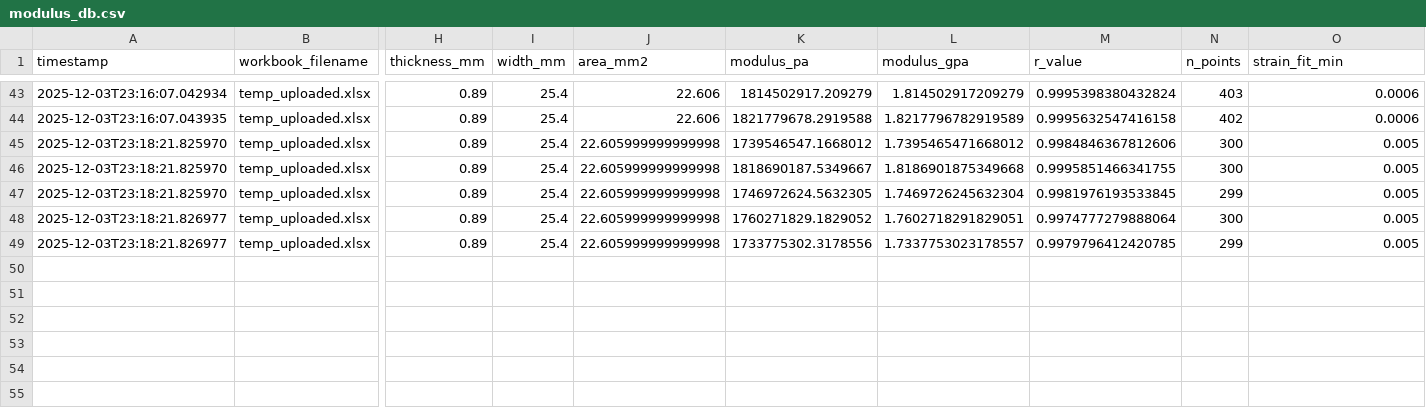
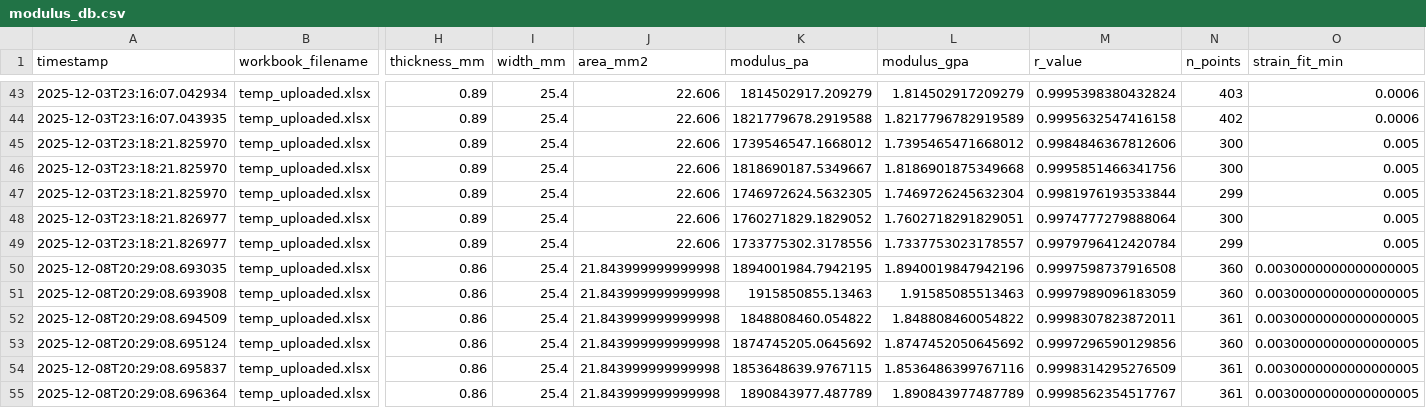
Before and after one commit to SolarSolsticee/Ericks-Python-Forge, a CSV file: modulus_db.csv, drawn as a sheet; only a part is shown, gaps mark what is left out; rows hold the shown columns only; the diff names each change by its address in the sheet, - before the commit and + after, or states it on an @@ line.

Commit message:
Update results for SR1_TR1

```diff
--- a/modulus_db.csv
+++ b/modulus_db.csv
-J45:J49 (area_mm2): 22.605999999999998
+J45:J49 (area_mm2): 22.606
-M46 (r_value): 0.9995851466341755
+M46 (r_value): 0.9995851466341756
-M47 (r_value): 0.9981976193533845
+M47 (r_value): 0.9981976193533844
-M49 (r_value): 0.9979796412420785
+M49 (r_value): 0.9979796412420784
+row 50: 2025-12-08T20:29:08.693035 | temp_uploaded.xlsx | 0.86 | 25.4 | 21.843999999999998 | 1894001984.7942195 | 1.8940019847942196 | 0.9997598737916508 | 360 | 0.0030000000000000005
+row 51: 2025-12-08T20:29:08.693908 | temp_uploaded.xlsx | 0.86 | 25.4 | 21.843999999999998 | 1915850855.13463 | 1.91585085513463 | 0.9997989096183059 | 360 | 0.0030000000000000005
+row 52: 2025-12-08T20:29:08.694509 | temp_uploaded.xlsx | 0.86 | 25.4 | 21.843999999999998 | 1848808460.054822 | 1.848808460054822 | 0.9998307823872011 | 361 | 0.0030000000000000005
+row 53: 2025-12-08T20:29:08.695124 | temp_uploaded.xlsx | 0.86 | 25.4 | 21.843999999999998 | 1874745205.0645692 | 1.8747452050645692 | 0.9997296590129856 | 360 | 0.0030000000000000005
+row 54: 2025-12-08T20:29:08.695837 | temp_uploaded.xlsx | 0.86 | 25.4 | 21.843999999999998 | 1853648639.9767115 | 1.8536486399767116 | 0.9998314295276509 | 361 | 0.0030000000000000005
+row 55: 2025-12-08T20:29:08.696364 | temp_uploaded.xlsx | 0.86 | 25.4 | 21.843999999999998 | 1890843977.487789 | 1.890843977487789 | 0.9998562354517767 | 361 | 0.0030000000000000005
```
